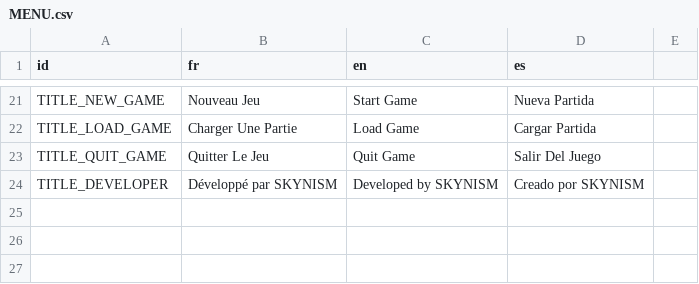
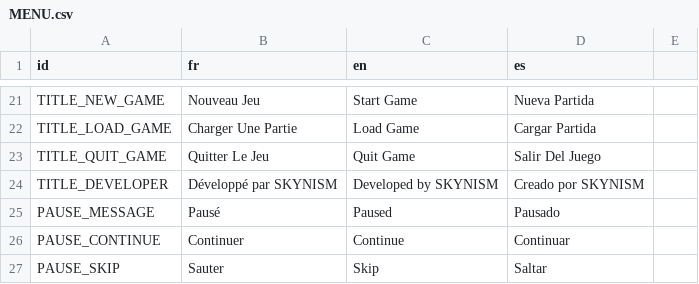
Before and after one commit to GovanifY/KHR2FM, a CSV file: ASSETS/LANG/TEXT/Global/MENU.csv, drawn as a sheet; only a part is shown, gaps mark what is left out; the diff names each change by its address in the sheet, - before the commit and + after, or states it on an @@ line.

```diff
--- a/ASSETS/LANG/TEXT/Global/MENU.csv
+++ b/ASSETS/LANG/TEXT/Global/MENU.csv
+row 25: PAUSE_MESSAGE | Pausé | Paused | Pausado
+row 26: PAUSE_CONTINUE | Continuer | Continue | Continuar
+row 27: PAUSE_SKIP | Sauter | Skip | Saltar
```
Also changed, not shown: 6 other files.
